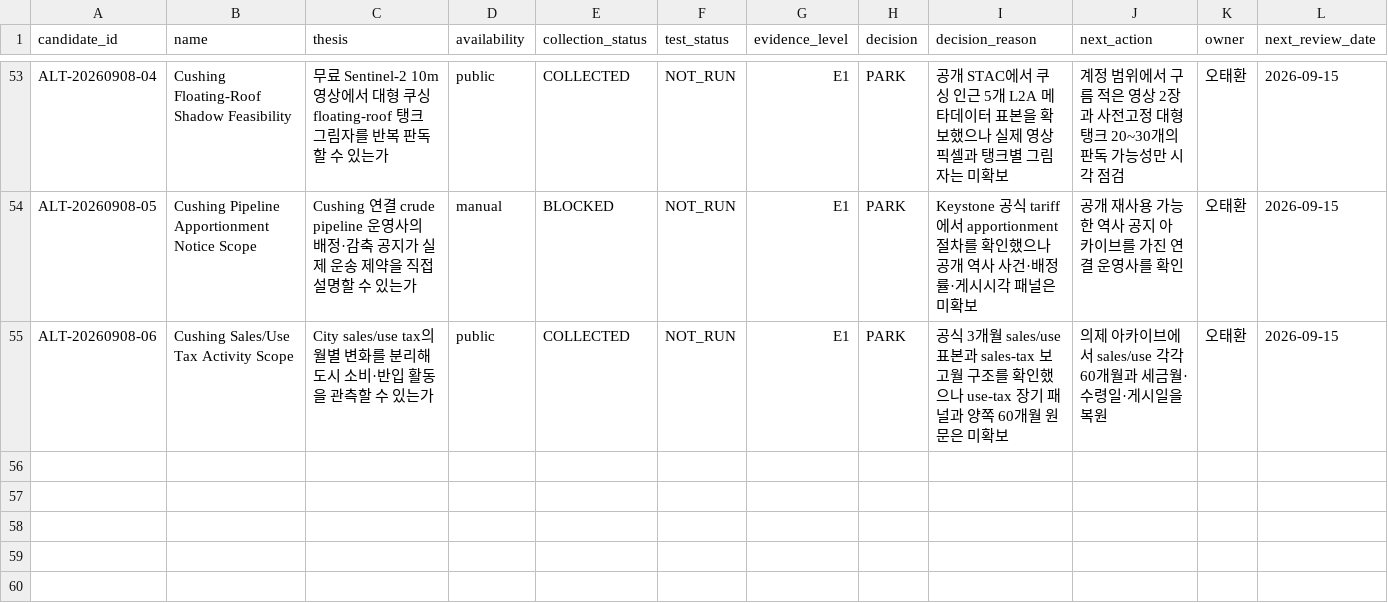
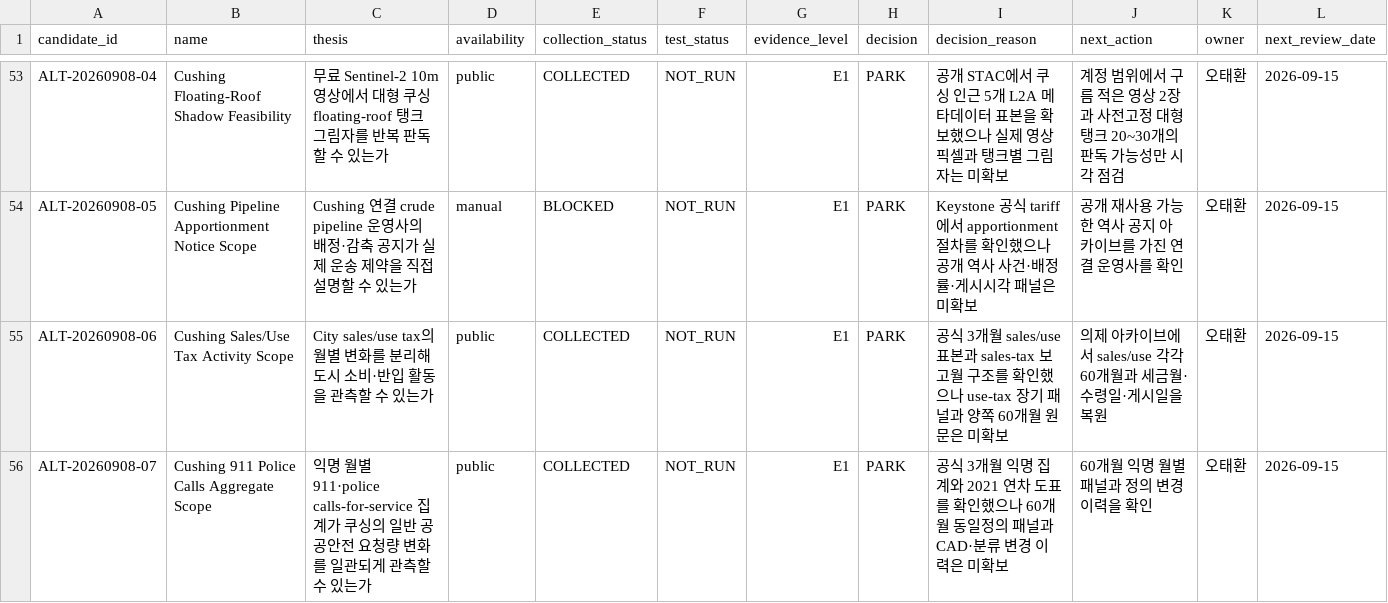
Before and after one commit to Noah-TaeHwan/ls-crude, a CSV file: research/candidates/ledger.csv, drawn as a sheet; only a part is shown, gaps mark what is left out; rows hold the shown columns only; the diff names each change by its address in the sheet, - before the commit and + after, or states it on an @@ line.

Commit message:
research: scope CFAM police calls and hotel tax

```diff
--- a/research/candidates/ledger.csv
+++ b/research/candidates/ledger.csv
+row 56: ALT-20260908-07 | Cushing 911 Police Calls Aggregate Scope | 익명 월별 911·police calls-for-service 집계가 쿠싱의 일반 공공안전 요청량 변화를 일관되게 관측할 수 있는가 | public | COLLECTED | NOT_RUN | E1 | PARK | 공식 3개월 익명 집계와 2021 연차 도표를 확인했으나 60개월 동일정의 패널과 CAD·분류 변경 이력은 미확보 | 60개월 익명 월별 패널과 정의 변경 이력을 확인 | 오태환 | 2026-09-15
```
Also changed, not shown: 9 other files.
